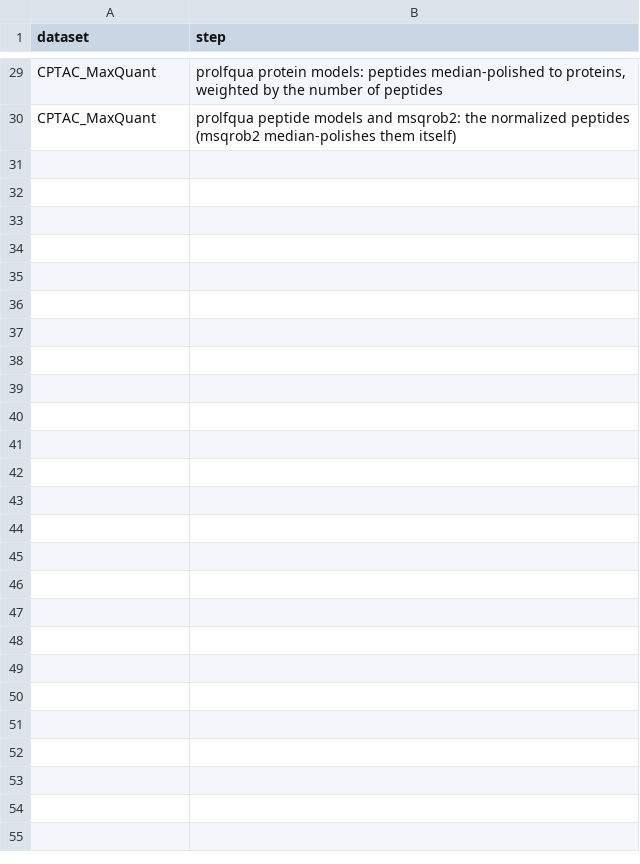
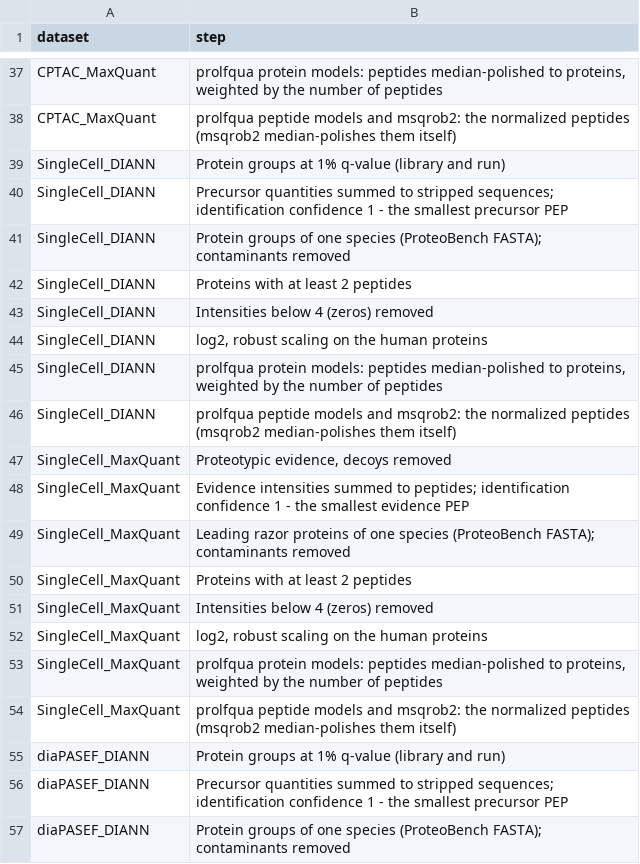
Before and after one commit to prolfqua/prolfquabenchmark, a TSV file: inst/extdata/benchmark_preprocessing.tsv, drawn as a sheet; only a part is shown, gaps mark what is left out; the diff covers the shown part only.

Commit message:
ProteoBench and MetaMorpheus IonStar datasets; sign-aware ground truth
Five new datasets where the identification confidence varies across samples:
ProteoBench DIA single-cell (DIA-NN 2.5.0, MaxQuant 2.7.5.0 evidence.txt) and
diaPASEF (DIA-NN 2.5.0, Spectronaut 21.0), one submission each without
match-between-runs, read with prolfquapp's readers, downloaded from the
ProteoBench server with pinned MD5s and species from the ProteoBench FASTA;
and IonStar reanalysed with MetaMorpheus/FlashLFQ with match-between-runs
(PXD057758), from the APB example datasets on Zenodo, confidence 1 - PIP PEP.

The ground truth can name positives expected to decrease (positive$down);
annotate_ground_truth() negates their fold change and t statistic, so
diaPASEF scores yeast (down) and E. coli (up) together.

Benchmark_results lists the datasets and adds a summary table of pAUC_10
across all datasets; benchmark tables re-exported.

Assisted-by: AI coding agent

```diff
--- a/inst/extdata/benchmark_preprocessing.tsv
+++ b/inst/extdata/benchmark_preprocessing.tsv
@@ -30 +38,20 @@ CPTAC_MaxQuant	prolfqua protein models: peptides median-polished to proteins, we
 CPTAC_MaxQuant	prolfqua peptide models and msqrob2: the normalized peptides (msqrob2 median-polishes them itself)
+SingleCell_DIANN	Protein groups at 1% q-value (library and run)
+SingleCell_DIANN	Precursor quantities summed to stripped sequences; identification confidence 1 - the smallest precursor PEP
+SingleCell_DIANN	Protein groups of one species (ProteoBench FASTA); contaminants removed
+SingleCell_DIANN	Proteins with at least 2 peptides
+SingleCell_DIANN	Intensities below 4 (zeros) removed
+SingleCell_DIANN	log2, robust scaling on the human proteins
+SingleCell_DIANN	prolfqua protein models: peptides median-polished to proteins, weighted by the number of peptides
+SingleCell_DIANN	prolfqua peptide models and msqrob2: the normalized peptides (msqrob2 median-polishes them itself)
+SingleCell_MaxQuant	Proteotypic evidence, decoys removed
+SingleCell_MaxQuant	Evidence intensities summed to peptides; identification confidence 1 - the smallest evidence PEP
+SingleCell_MaxQuant	Leading razor proteins of one species (ProteoBench FASTA); contaminants removed
+SingleCell_MaxQuant	Proteins with at least 2 peptides
+SingleCell_MaxQuant	Intensities below 4 (zeros) removed
+SingleCell_MaxQuant	log2, robust scaling on the human proteins
+SingleCell_MaxQuant	prolfqua protein models: peptides median-polished to proteins, weighted by the number of peptides
+SingleCell_MaxQuant	prolfqua peptide models and msqrob2: the normalized peptides (msqrob2 median-polishes them itself)
+diaPASEF_DIANN	Protein groups at 1% q-value (library and run)
+diaPASEF_DIANN	Precursor quantities summed to stripped sequences; identification confidence 1 - the smallest precursor PEP
+diaPASEF_DIANN	Protein groups of one species (ProteoBench FASTA); contaminants removed
```
Also changed, not shown: 20 added rows elsewhere in this file, inst/extdata/benchmark_datasets.tsv, 16 other files.
